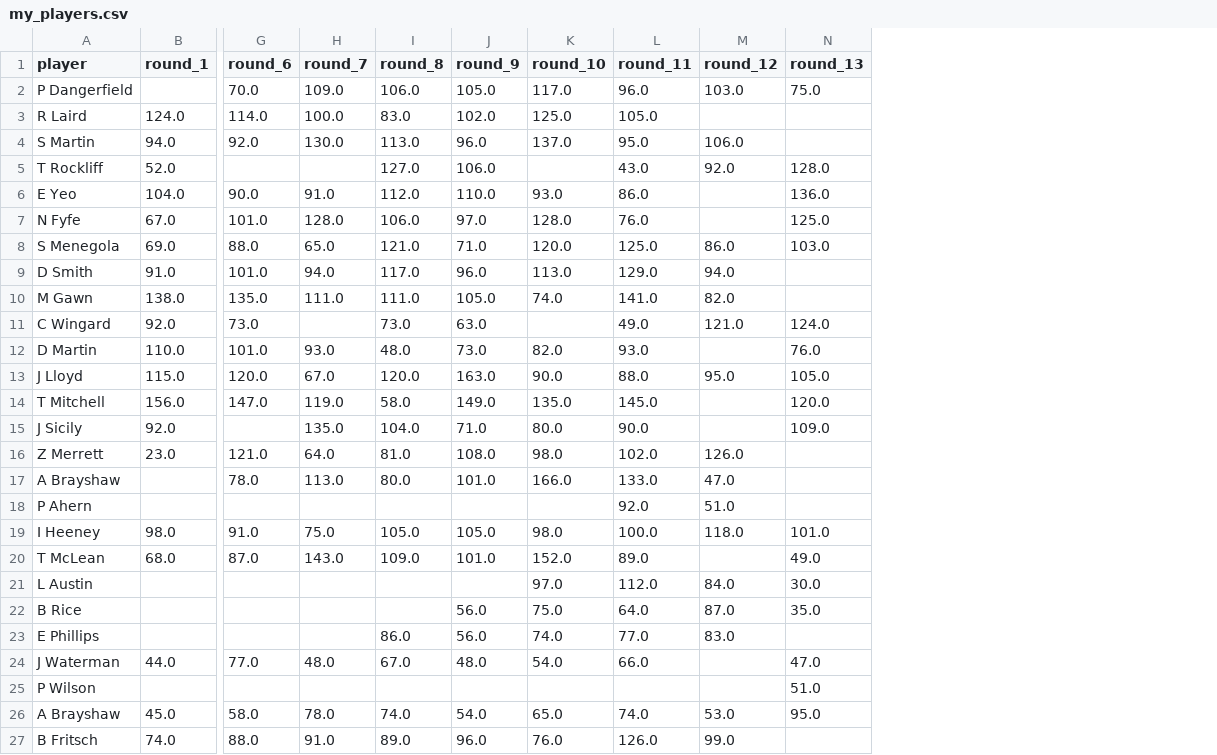
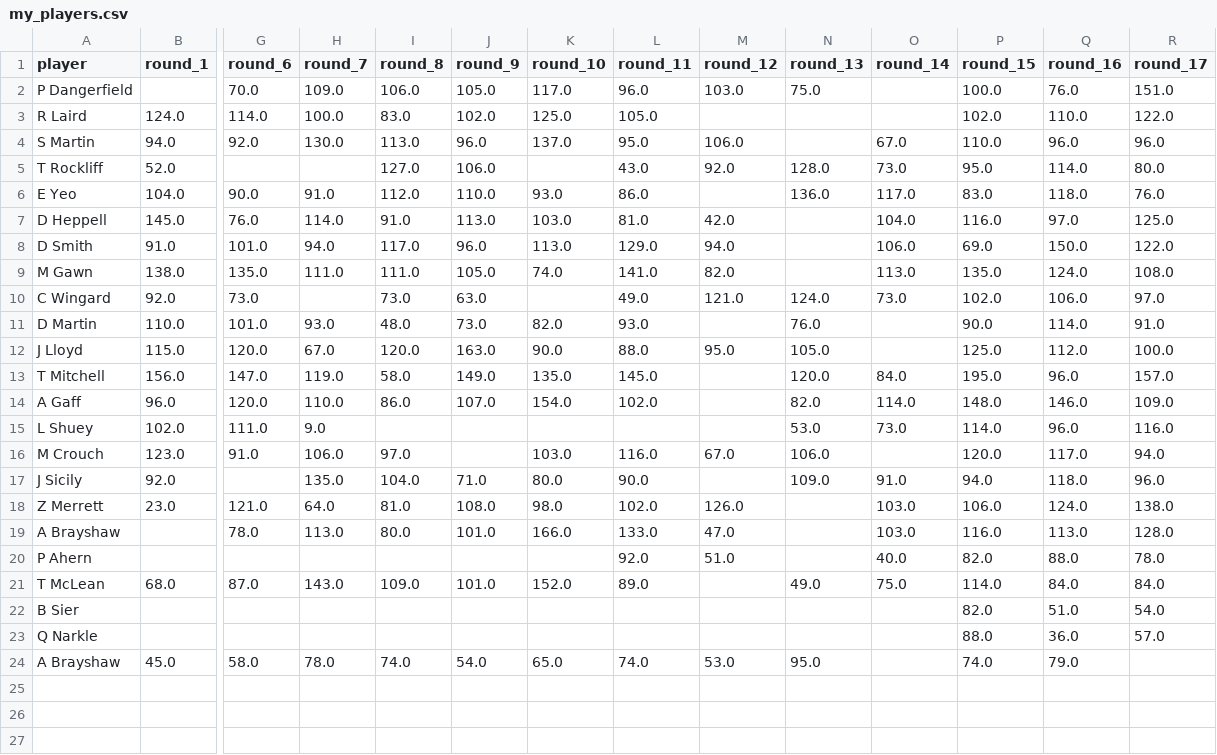
Before and after one commit to mpoorboy/AFL-fantasy-data, a CSV file: my_players.csv, drawn as a sheet; only a part is shown, gaps mark what is left out; removed rows and columns are numbered as before the commit, all else as after; rows hold the shown columns only; the diff names each change by its address in the sheet, - before the commit and + after, or states it on an @@ line.

Commit message:
Update round 14-17: python3.7 scrapy issue

```diff
--- a/my_players.csv
+++ b/my_players.csv
+column O (round_14), rows 4-6: 67.0 | 73.0 | 117.0; rows 8-13: 106.0 | 113.0 | 73.0 |  |  | 84.0; rows 17-21: 91.0 | 103.0 | 103.0 | 40.0 | 75.0
+column P (round_15), rows 2-6: 100.0 | 102.0 | 110.0 | 95.0 | 83.0; rows 8-13: 69.0 | 135.0 | 102.0 | 90.0 | 125.0 | 195.0; rows 17-21: 94.0 | 106.0 | 116.0 | 82.0 | 114.0; row 24: 74.0
+column Q (round_16), rows 2-6: 76.0 | 110.0 | 96.0 | 114.0 | 118.0; rows 8-13: 150.0 | 124.0 | 106.0 | 114.0 | 112.0 | 96.0; rows 17-21: 118.0 | 124.0 | 113.0 | 88.0 | 84.0; row 24: 79.0
+column R (round_17), rows 2-6: 151.0 | 122.0 | 96.0 | 80.0 | 76.0; rows 8-13: 122.0 | 108.0 | 97.0 | 91.0 | 100.0 | 157.0; rows 17-21: 96.0 | 138.0 | 128.0 | 78.0 | 84.0
-row 7: N Fyfe | 67.0 | 101.0 | 128.0 | 106.0 | 97.0 | 128.0 | 76.0 |  | 125.0
-row 8: S Menegola | 69.0 | 88.0 | 65.0 | 121.0 | 71.0 | 120.0 | 125.0 | 86.0 | 103.0
+row 7: D Heppell | 145.0 | 76.0 | 114.0 | 91.0 | 113.0 | 103.0 | 81.0 | 42.0 |  | 104.0 | 116.0 | 97.0 | 125.0
+row 14: A Gaff | 96.0 | 120.0 | 110.0 | 86.0 | 107.0 | 154.0 | 102.0 |  | 82.0 | 114.0 | 148.0 | 146.0 | 109.0
+row 15: L Shuey | 102.0 | 111.0 | 9.0 |  |  |  |  |  | 53.0 | 73.0 | 114.0 | 96.0 | 116.0
+row 16: M Crouch | 123.0 | 91.0 | 106.0 | 97.0 |  | 103.0 | 116.0 | 67.0 | 106.0 |  | 120.0 | 117.0 | 94.0
-row 19: I Heeney | 98.0 | 91.0 | 75.0 | 105.0 | 105.0 | 98.0 | 100.0 | 118.0 | 101.0
-row 21: L Austin |  |  |  |  |  | 97.0 | 112.0 | 84.0 | 30.0
-row 22: B Rice |  |  |  |  | 56.0 | 75.0 | 64.0 | 87.0 | 35.0
-row 23: E Phillips |  |  |  | 86.0 | 56.0 | 74.0 | 77.0 | 83.0
-row 24: J Waterman | 44.0 | 77.0 | 48.0 | 67.0 | 48.0 | 54.0 | 66.0 |  | 47.0
-row 25: P Wilson |  |  |  |  |  |  |  |  | 51.0
+row 22: B Sier |  |  |  |  |  |  |  |  |  |  | 82.0 | 51.0 | 54.0
+row 23: Q Narkle |  |  |  |  |  |  |  |  |  |  | 88.0 | 36.0 | 57.0
-row 27: B Fritsch | 74.0 | 88.0 | 91.0 | 89.0 | 96.0 | 76.0 | 126.0 | 99.0
```
Also changed, not shown: 5 other files.
